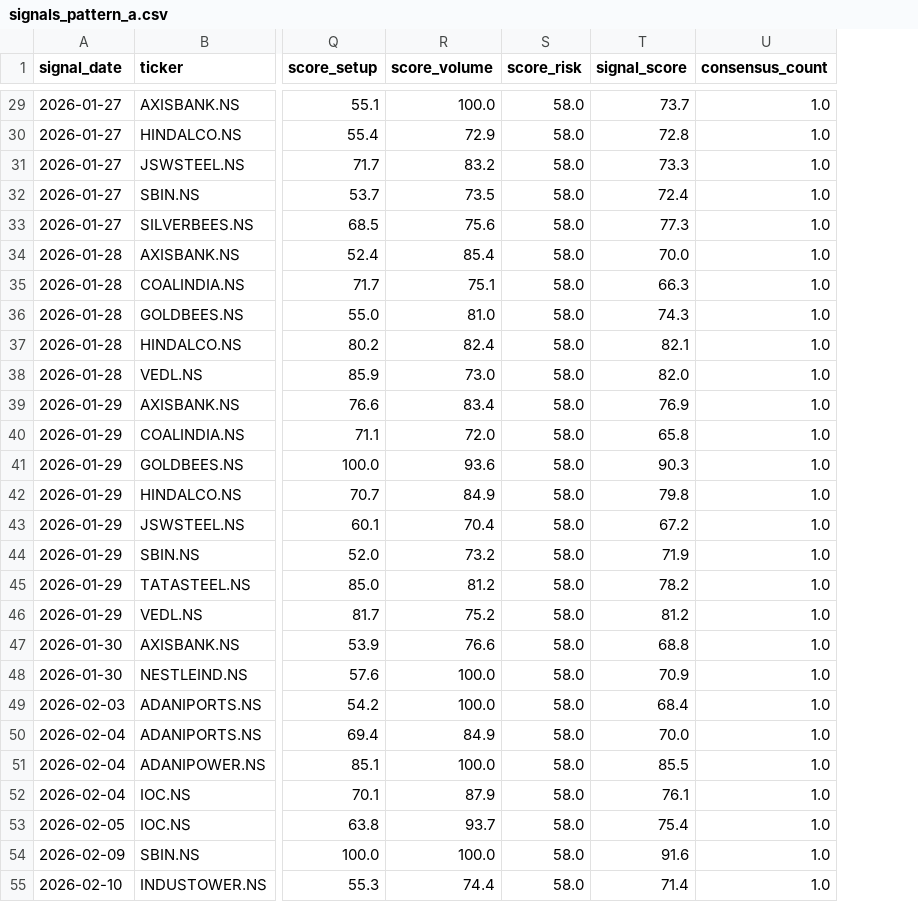
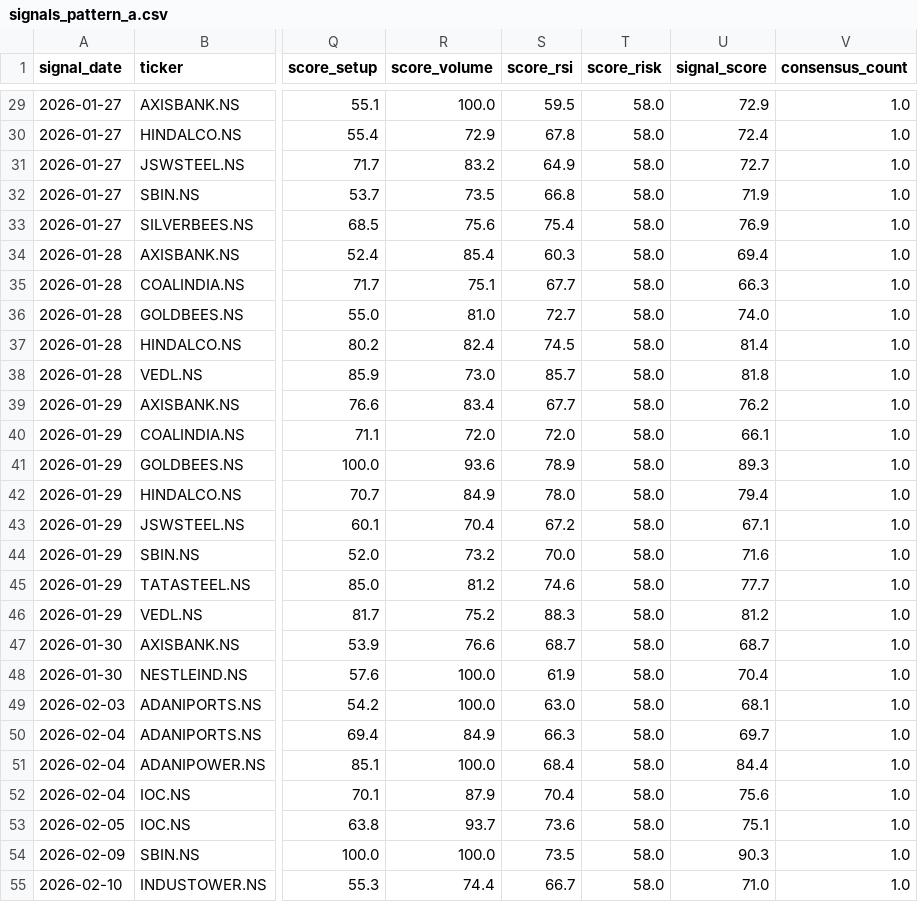
Before and after one commit to SarbariRoy/stock-operator, a CSV file: stock_triggers/data/signals_pattern_a.csv, drawn as a sheet; only a part is shown, gaps mark what is left out; addresses are those after the commit; the diff covers the shown part only; the diff names each change by its address in the sheet, - before the commit and + after, or states it on an @@ line.

```diff
--- a/stock_triggers/data/signals_pattern_a.csv
+++ b/stock_triggers/data/signals_pattern_a.csv
+column S (score_rsi), rows 29-55: 59.5 | 67.8 | 64.9 | 66.8 | 75.4 | 60.3 | 67.7 | 72.7 | 74.5 | 85.7 | 67.7 | 72.0 | 78.9 | 78.0 | 67.2 | 70.0 | 74.6 | 88.3 | 68.7 | 61.9 | 63.0 | 66.3 | 68.4 | 70.4 | 73.6 | 73.5 | 66.7
-U29 (signal_score): 73.7
+U29 (signal_score): 72.9
-U30 (signal_score): 72.8
+U30 (signal_score): 72.4
-U31 (signal_score): 73.3
+U31 (signal_score): 72.7
-U32 (signal_score): 72.4
+U32 (signal_score): 71.9
-U33 (signal_score): 77.3
+U33 (signal_score): 76.9
-U34 (signal_score): 70.0
+U34 (signal_score): 69.4
-U36 (signal_score): 74.3
+U36 (signal_score): 74.0
-U37 (signal_score): 82.1
+U37 (signal_score): 81.4
-U38 (signal_score): 82.0
+U38 (signal_score): 81.8
-U39 (signal_score): 76.9
+U39 (signal_score): 76.2
-U40 (signal_score): 65.8
+U40 (signal_score): 66.1
-U41 (signal_score): 90.3
+U41 (signal_score): 89.3
-U42 (signal_score): 79.8
+U42 (signal_score): 79.4
-U43 (signal_score): 67.2
+U43 (signal_score): 67.1
-U44 (signal_score): 71.9
+U44 (signal_score): 71.6
-U45 (signal_score): 78.2
+U45 (signal_score): 77.7
-U47 (signal_score): 68.8
+U47 (signal_score): 68.7
-U48 (signal_score): 70.9
+U48 (signal_score): 70.4
-U49 (signal_score): 68.4
+U49 (signal_score): 68.1
-U50 (signal_score): 70.0
+U50 (signal_score): 69.7
-U51 (signal_score): 85.5
+U51 (signal_score): 84.4
-U52 (signal_score): 76.1
+U52 (signal_score): 75.6
-U53 (signal_score): 75.4
+U53 (signal_score): 75.1
-U54 (signal_score): 91.6
+U54 (signal_score): 90.3
-U55 (signal_score): 71.4
+U55 (signal_score): 71.0
```
Also changed, not shown: 32 edited cells elsewhere in this file, 5 other files.
